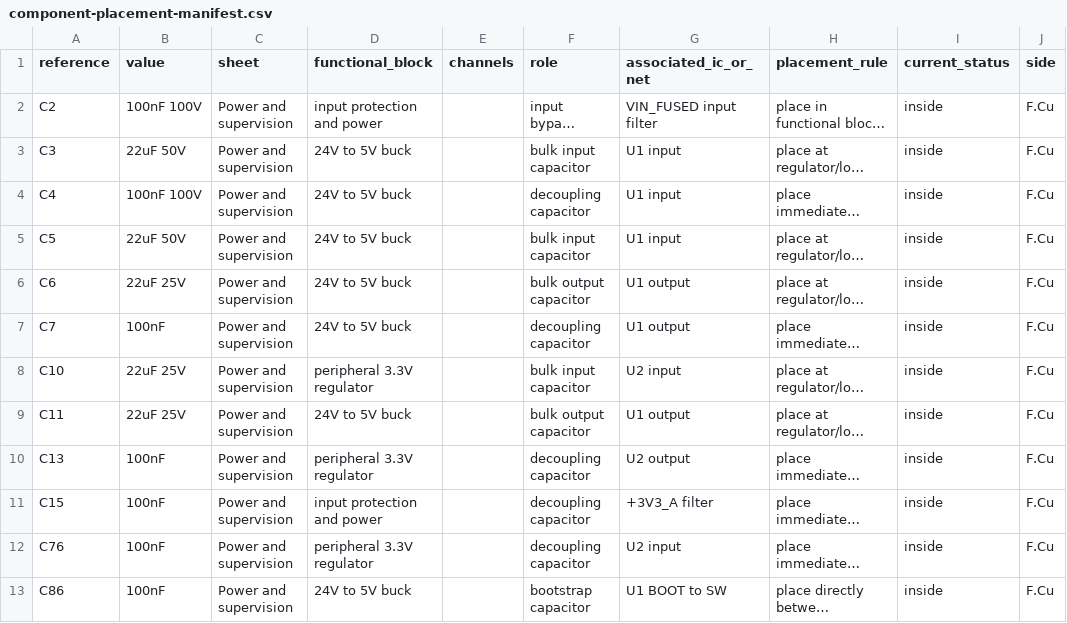
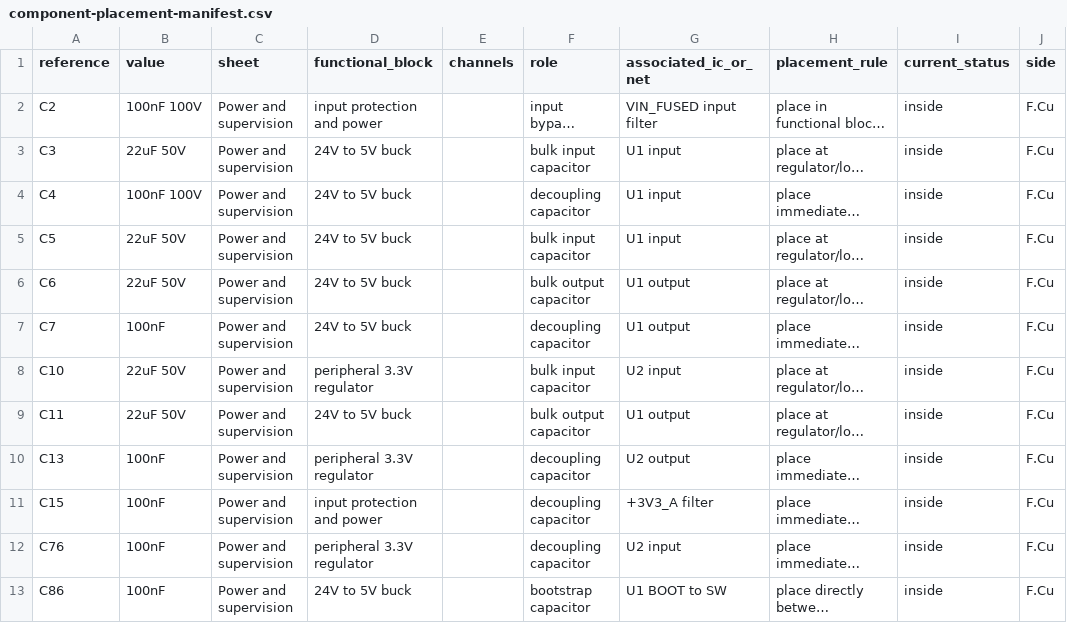
Before and after one commit to staskaaa-netizen/uCNC_Pi_Board, a CSV file: hardware/component-placement-manifest.csv, drawn as a sheet; only a part is shown; long unchanged cells end in …; the diff covers the shown part only; the diff names each change by its address in the sheet, - before the commit and + after, or states it on an @@ line.

```diff
--- a/hardware/component-placement-manifest.csv
+++ b/hardware/component-placement-manifest.csv
-B6 (value): 22uF 25V
+B6 (value): 22uF 50V
-B8:B9 (value): 22uF 25V
+B8:B9 (value): 22uF 50V
```
Also changed, not shown: 2 added rows, 1 removed row and 13 edited cells elsewhere in this file, manufacturing/bom.csv, 35 other files.
